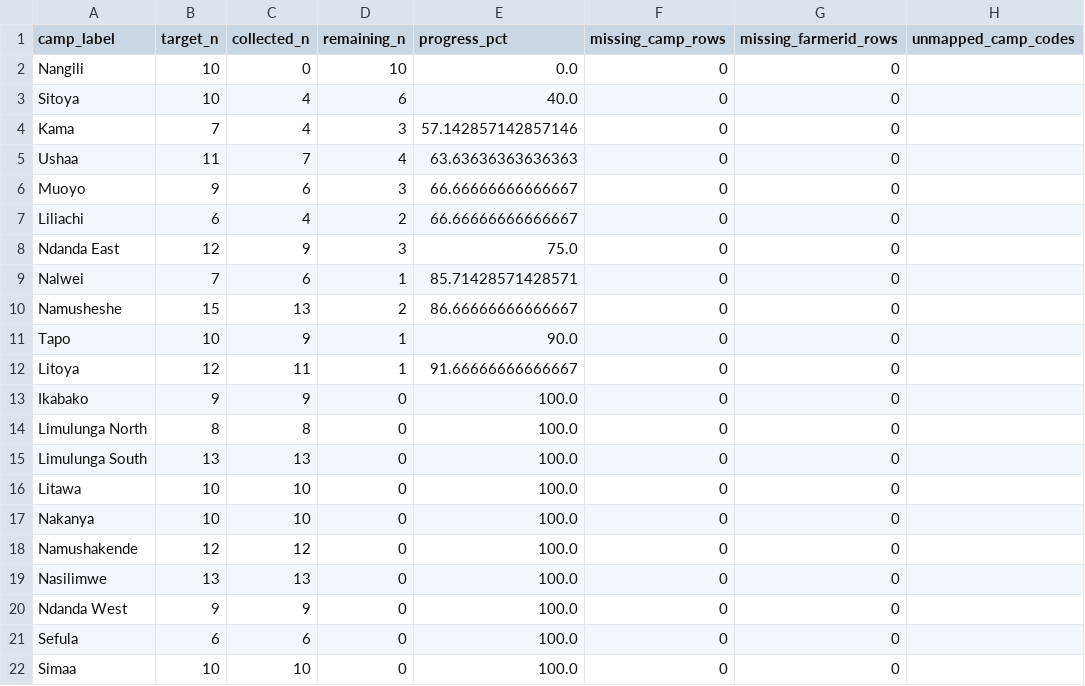
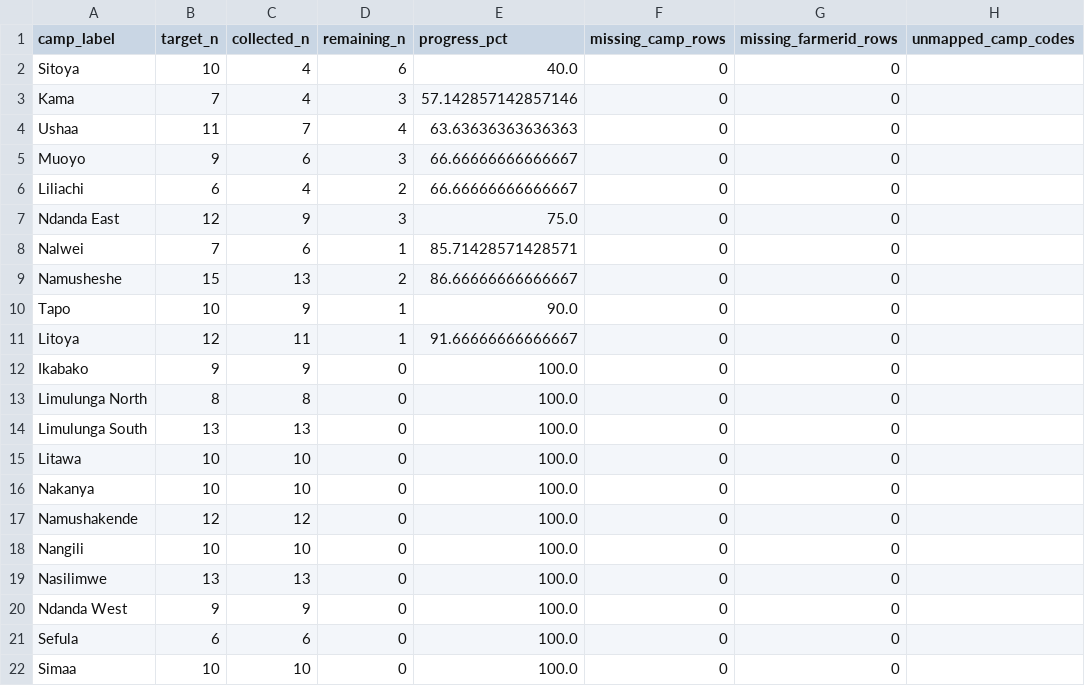
Before and after one commit to Ryota-uni/kobo_update, a CSV file: docs/western_progress.csv, drawn as a sheet; removed rows and columns are numbered as before the commit, all else as after; the diff names each change by its address in the sheet, - before the commit and + after, or states it on an @@ line.

```diff
--- a/docs/western_progress.csv
+++ b/docs/western_progress.csv
-row 2: Nangili | 10 | 0 | 10 | 0.0 | 0 | 0
+row 18: Nangili | 10 | 10 | 0 | 100.0 | 0 | 0
```
Also changed, not shown: 2 other files.
